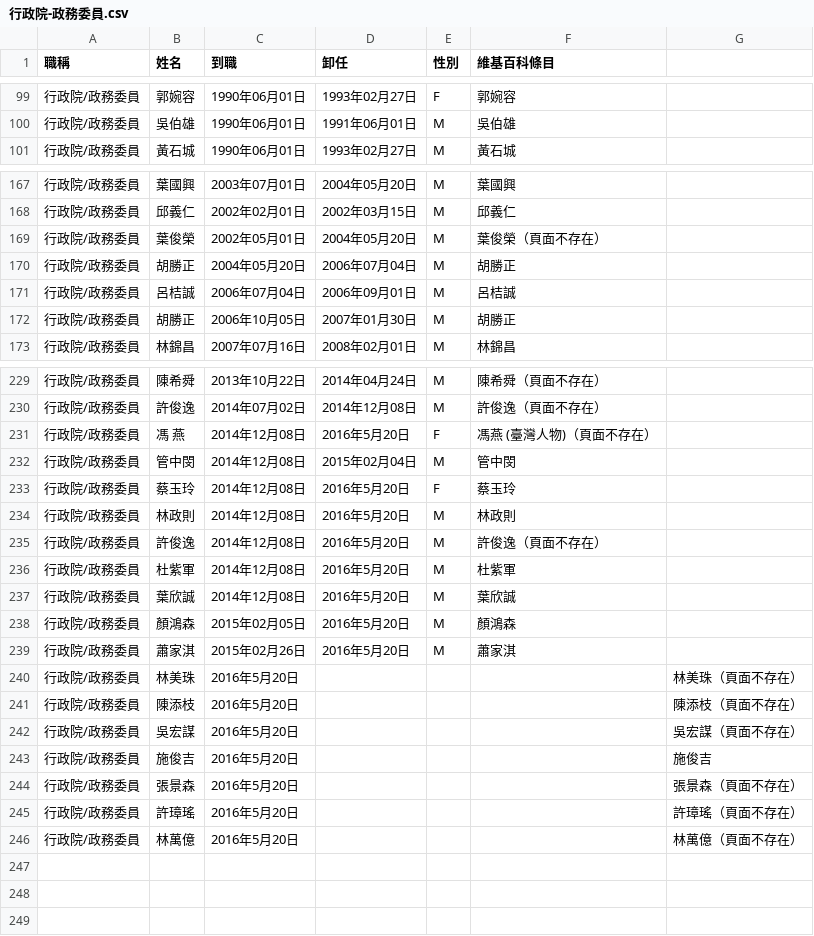
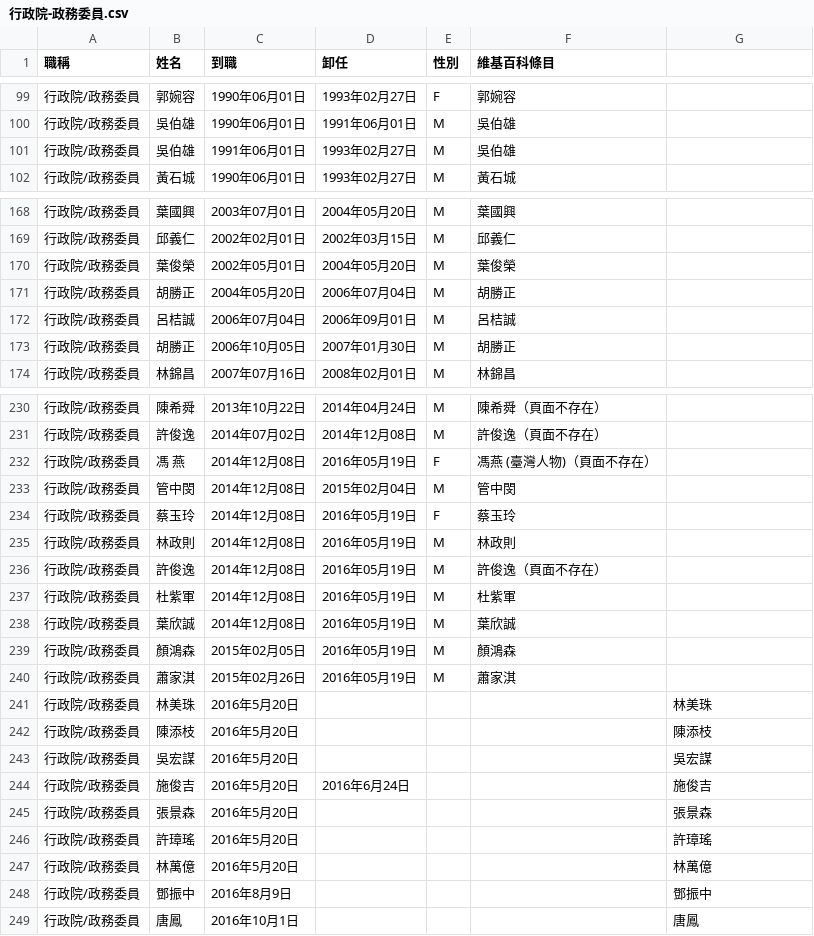
Before and after one commit to ronnywang/taiwan-cabinet, a CSV file: 行政院-政務委員.csv, drawn as a sheet; only a part is shown, gaps mark what is left out; the diff covers the shown part only.

Commit message:
更新政委資料

```diff
--- a/行政院-政務委員.csv
+++ b/行政院-政務委員.csv
@@ -100,2 +100,3 @@
 行政院/政務委員,吳伯雄,1990年06月01日,1991年06月01日,M,吳伯雄
+行政院/政務委員,吳伯雄,1991年06月01日,1993年02月27日,M,吳伯雄
 行政院/政務委員,黃石城,1990年06月01日,1993年02月27日,M,黃石城
@@ -168,3 +169,3 @@
 行政院/政務委員,邱義仁,2002年02月01日,2002年03月15日,M,邱義仁
-行政院/政務委員,葉俊榮,2002年05月01日,2004年05月20日,M,葉俊榮（頁面不存在）
+行政院/政務委員,葉俊榮,2002年05月01日,2004年05月20日,M,葉俊榮
 行政院/政務委員,胡勝正,2004年05月20日,2006年07月04日,M,胡勝正
@@ -230,17 +231,19 @@
 行政院/政務委員,許俊逸,2014年07月02日,2014年12月08日,M,許俊逸（頁面不存在）
-行政院/政務委員,馮　燕,2014年12月08日,2016年5月20日,F,馮燕 (臺灣人物)（頁面不存在）
+行政院/政務委員,馮　燕,2014年12月08日,2016年05月19日,F,馮燕 (臺灣人物)（頁面不存在）
 行政院/政務委員,管中閔,2014年12月08日,2015年02月04日,M,管中閔
-行政院/政務委員,蔡玉玲,2014年12月08日,2016年5月20日,F,蔡玉玲
-行政院/政務委員,林政則,2014年12月08日,2016年5月20日,M,林政則
-行政院/政務委員,許俊逸,2014年12月08日,2016年5月20日,M,許俊逸（頁面不存在）
-行政院/政務委員,杜紫軍,2014年12月08日,2016年5月20日,M,杜紫軍
-行政院/政務委員,葉欣誠,2014年12月08日,2016年5月20日,M,葉欣誠
-行政院/政務委員,顏鴻森,2015年02月05日,2016年5月20日,M,顏鴻森
-行政院/政務委員,蕭家淇,2015年02月26日,2016年5月20日,M,蕭家淇
-行政院/政務委員,林美珠,2016年5月20日,,,,林美珠（頁面不存在）
-行政院/政務委員,陳添枝,2016年5月20日,,,,陳添枝（頁面不存在）
-行政院/政務委員,吳宏謀,2016年5月20日,,,,吳宏謀（頁面不存在）
-行政院/政務委員,施俊吉,2016年5月20日,,,,施俊吉
-行政院/政務委員,張景森,2016年5月20日,,,,張景森（頁面不存在）
-行政院/政務委員,許璋瑤,2016年5月20日,,,,許璋瑤（頁面不存在）
-行政院/政務委員,林萬億,2016年5月20日,,,,林萬億（頁面不存在）
+行政院/政務委員,蔡玉玲,2014年12月08日,2016年05月19日,F,蔡玉玲
+行政院/政務委員,林政則,2014年12月08日,2016年05月19日,M,林政則
+行政院/政務委員,許俊逸,2014年12月08日,2016年05月19日,M,許俊逸（頁面不存在）
+行政院/政務委員,杜紫軍,2014年12月08日,2016年05月19日,M,杜紫軍
+行政院/政務委員,葉欣誠,2014年12月08日,2016年05月19日,M,葉欣誠
+行政院/政務委員,顏鴻森,2015年02月05日,2016年05月19日,M,顏鴻森
+行政院/政務委員,蕭家淇,2015年02月26日,2016年05月19日,M,蕭家淇
+行政院/政務委員,林美珠,2016年5月20日,,,,林美珠
+行政院/政務委員,陳添枝,2016年5月20日,,,,陳添枝
+行政院/政務委員,吳宏謀,2016年5月20日,,,,吳宏謀
+行政院/政務委員,施俊吉,2016年5月20日,2016年6月24日,,,施俊吉
+行政院/政務委員,張景森,2016年5月20日,,,,張景森
+行政院/政務委員,許璋瑤,2016年5月20日,,,,許璋瑤
+行政院/政務委員,林萬億,2016年5月20日,,,,林萬億
+行政院/政務委員,鄧振中,2016年8月9日,,,,鄧振中
+行政院/政務委員,唐鳳,2016年10月1日,,,,唐鳳
```
Also changed, not shown: 2 edited cells elsewhere in this file.
